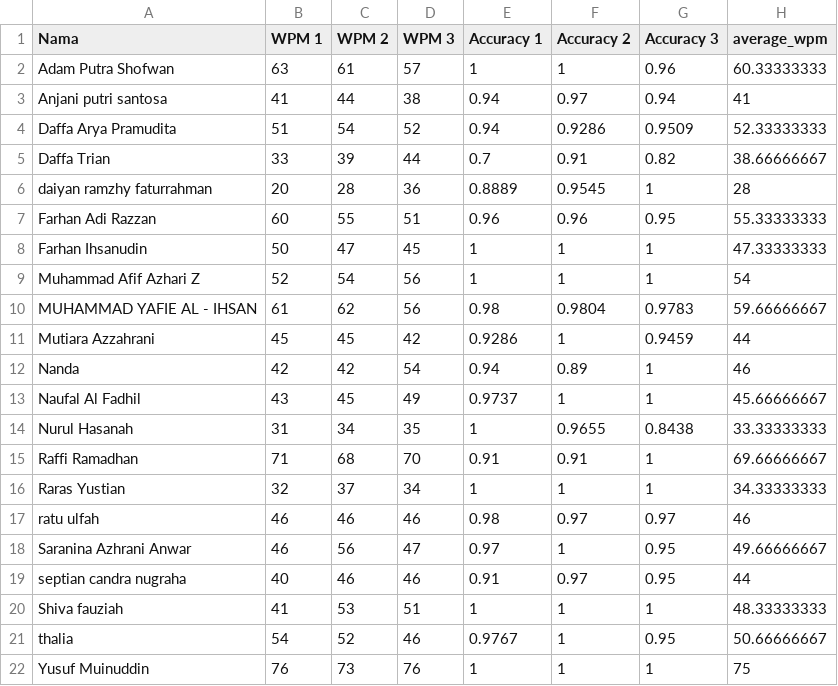
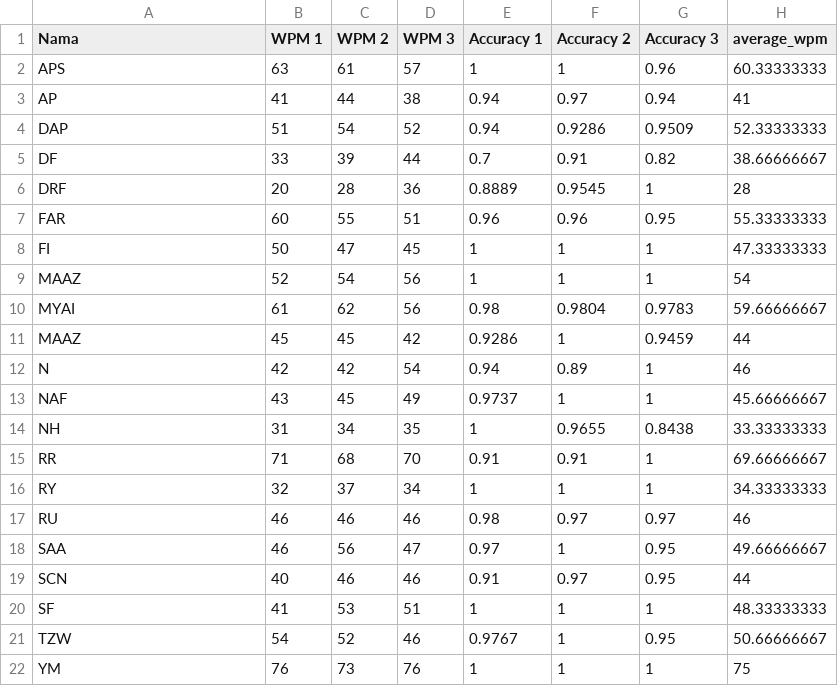
Before and after one commit to thaliazalfa/codingan, a CSV file: data.csv, drawn as a sheet; only a part is shown; the diff names each change by its address in the sheet, - before the commit and + after, or states it on an @@ line.

```diff
--- a/data.csv
+++ b/data.csv
-A2 (Nama): Adam Putra Shofwan
+A2 (Nama): APS
-A3 (Nama): Anjani putri santosa
+A3 (Nama): AP
-A4 (Nama): Daffa Arya Pramudita
+A4 (Nama): DAP
-A5 (Nama): Daffa Trian
+A5 (Nama): DF
-A6 (Nama): daiyan ramzhy faturrahman
+A6 (Nama): DRF
-A7 (Nama): Farhan Adi Razzan
+A7 (Nama): FAR
-A8 (Nama): Farhan Ihsanudin
+A8 (Nama): FI
-A9 (Nama): Muhammad Afif Azhari Z
+A9 (Nama): MAAZ
-A10 (Nama): MUHAMMAD YAFIE AL - IHSAN
+A10 (Nama): MYAI
-A11 (Nama): Mutiara Azzahrani
+A11 (Nama): MAAZ
-A12 (Nama): Nanda
+A12 (Nama): N
-A13 (Nama): Naufal Al Fadhil
+A13 (Nama): NAF
-A14 (Nama): Nurul Hasanah
+A14 (Nama): NH
-A15 (Nama): Raffi Ramadhan
+A15 (Nama): RR
-A16 (Nama): Raras Yustian
+A16 (Nama): RY
-A17 (Nama): ratu ulfah
+A17 (Nama): RU
-A18 (Nama): Saranina Azhrani Anwar
+A18 (Nama): SAA
-A19 (Nama): septian candra nugraha
+A19 (Nama): SCN
-A20 (Nama): Shiva fauziah
+A20 (Nama): SF
-A21 (Nama): thalia
+A21 (Nama): TZW
-A22 (Nama): Yusuf Muinuddin
+A22 (Nama): YM
```
Also changed, not shown: 18 other files.
